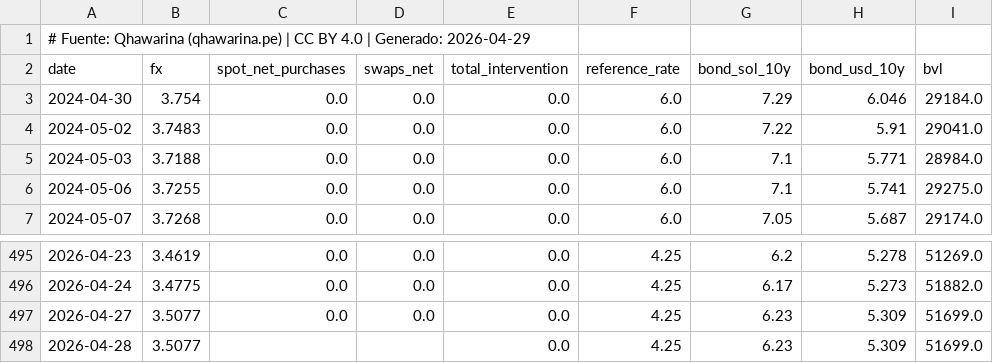
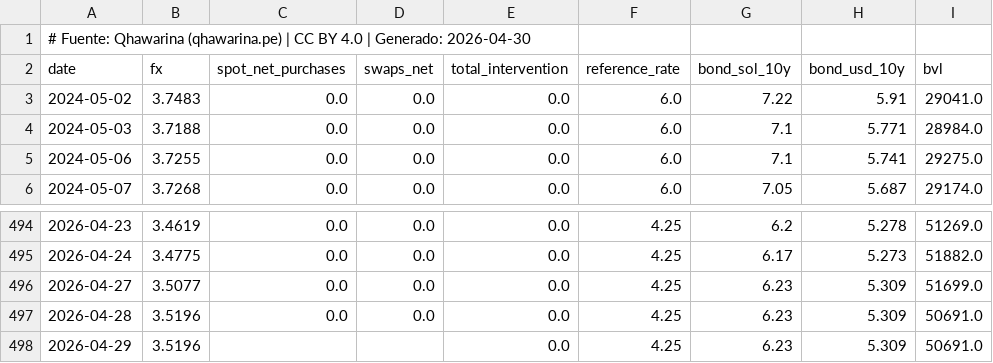
Before and after one commit to cesarchavezp29/qhawarina, a CSV file: exports/data/csv/tipo_cambio.csv, drawn as a sheet; only a part is shown, gaps mark what is left out.

```diff
--- a/exports/data/csv/tipo_cambio.csv
+++ b/exports/data/csv/tipo_cambio.csv
@@ -1,4 +1,3 @@
-# Fuente: Qhawarina (qhawarina.pe) | CC BY 4.0 | Generado: 2026-04-29
+# Fuente: Qhawarina (qhawarina.pe) | CC BY 4.0 | Generado: 2026-04-30
 date,fx,spot_net_purchases,swaps_net,total_intervention,reference_rate,bond_sol_10y,bond_usd_10y,bvl
-2024-04-30,3.754,0.0,0.0,0.0,6.0,7.29,6.046,29184.0
 2024-05-02,3.7483,0.0,0.0,0.0,6.0,7.22,5.91,29041.0
@@ -497,2 +496,3 @@ date,fx,spot_net_purchases,swaps_net,total_intervention,reference_rate,bond_sol_
 2026-04-27,3.5077,0.0,0.0,0.0,4.25,6.23,5.309,51699.0
-2026-04-28,3.5077,,,0.0,4.25,6.23,5.309,51699.0
+2026-04-28,3.5196,0.0,0.0,0.0,4.25,6.23,5.309,50691.0
+2026-04-29,3.5196,,,0.0,4.25,6.23,5.309,50691.0
```
Also changed, not shown: exports/data/csv/indices_riesgo_mensual.csv, exports/data/csv/pbi_nowcast.csv, 10 other files.
